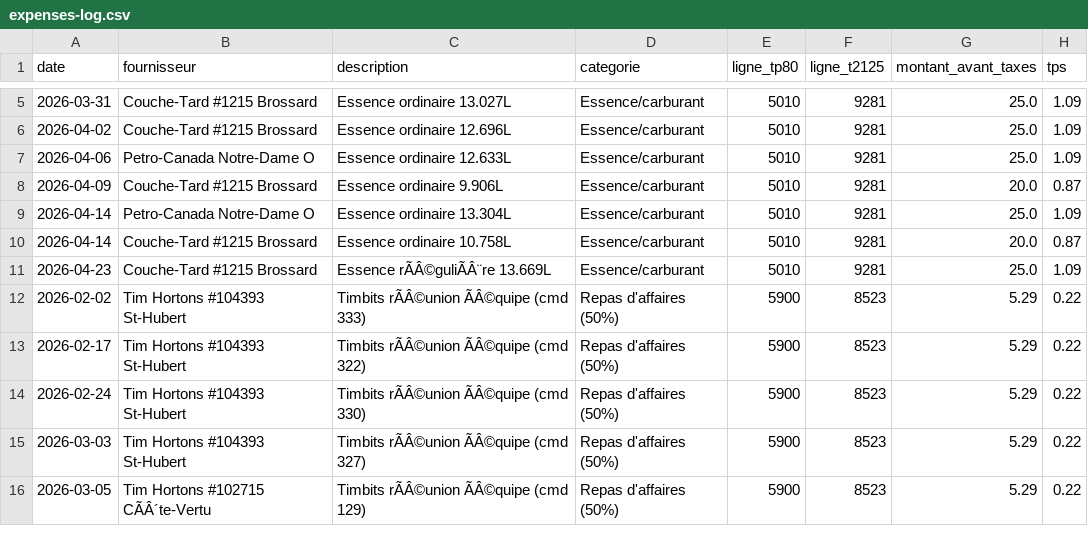
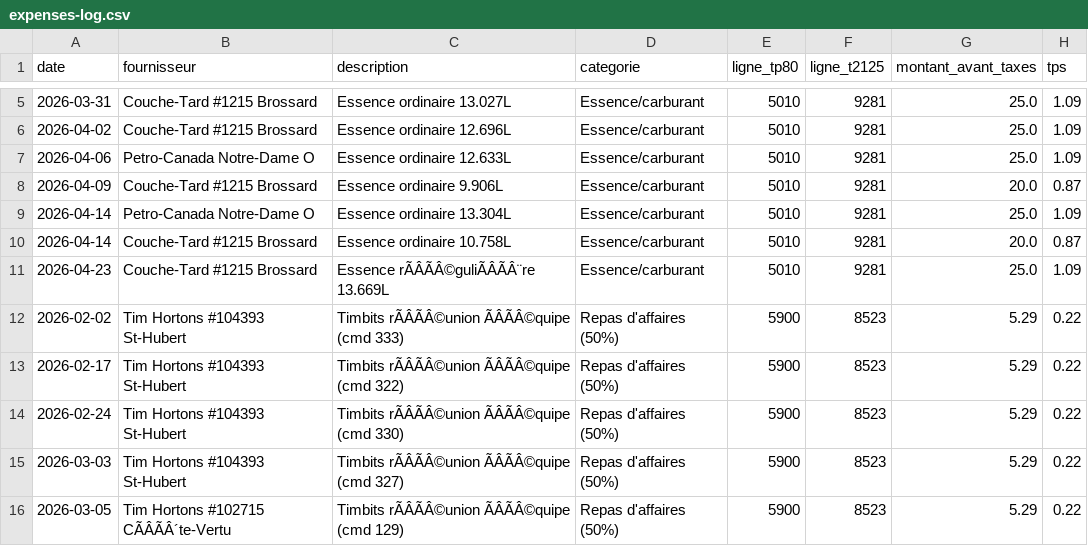
Before and after one commit to kchaouche17/billing-app, a CSV file: bisson-expert/logs/expenses-log.csv, drawn as a sheet; only a part is shown, gaps mark what is left out; the diff covers the shown part only; the diff names each change by its address in the sheet, - before the commit and + after, or states it on an @@ line.

Commit message:
Log: expenses-log.csv

```diff
--- a/bisson-expert/logs/expenses-log.csv
+++ b/bisson-expert/logs/expenses-log.csv
-C11 (description): Essence rÃÂ©guliÃÂ¨re 13.669L
+C11 (description): Essence rÃÂÃÂ©guliÃÂÃÂ¨re 13.669L
-C12 (description): Timbits rÃÂ©union ÃÂ©quipe (cmd 333)
+C12 (description): Timbits rÃÂÃÂ©union ÃÂÃÂ©quipe (cmd 333)
-C13 (description): Timbits rÃÂ©union ÃÂ©quipe (cmd 322)
+C13 (description): Timbits rÃÂÃÂ©union ÃÂÃÂ©quipe (cmd 322)
-C14 (description): Timbits rÃÂ©union ÃÂ©quipe (cmd 330)
+C14 (description): Timbits rÃÂÃÂ©union ÃÂÃÂ©quipe (cmd 330)
-C15 (description): Timbits rÃÂ©union ÃÂ©quipe (cmd 327)
+C15 (description): Timbits rÃÂÃÂ©union ÃÂÃÂ©quipe (cmd 327)
-B16 (fournisseur): Tim Hortons #102715 CÃÂ´te-Vertu
+B16 (fournisseur): Tim Hortons #102715 CÃÂÃÂ´te-Vertu
-C16 (description): Timbits rÃÂ©union ÃÂ©quipe (cmd 129)
+C16 (description): Timbits rÃÂÃÂ©union ÃÂÃÂ©quipe (cmd 129)
```
Also changed, not shown: 1 added row and 10 edited cells elsewhere in this file.
